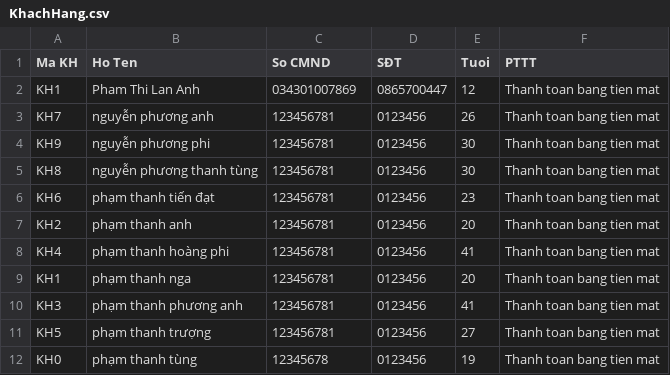
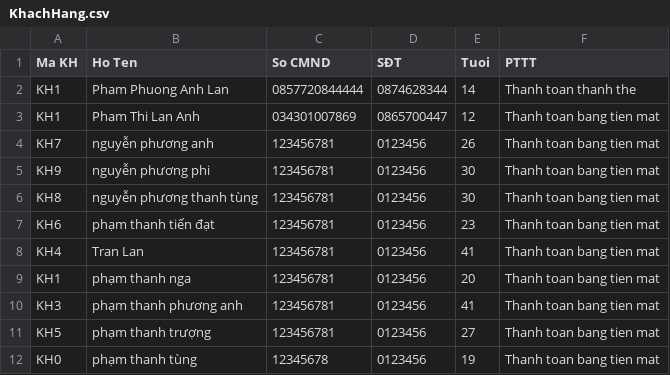
Before and after one commit to PhamPhuongAnnh/Java_Work, a CSV file: De_Tai__so_5/data/KhachHang.csv, drawn as a sheet.

```diff
--- a/De_Tai__so_5/data/KhachHang.csv
+++ b/De_Tai__so_5/data/KhachHang.csv
@@ -1,2 +1,3 @@
 Ma KH,Ho Ten,So CMND,SĐT,Tuoi,PTTT
+KH1,Pham Phuong Anh Lan,0857720844444,0874628344,14,Thanh toan thanh the
 KH1,Pham Thi Lan Anh,034301007869,0865700447,12,Thanh toan bang tien mat
@@ -6,4 +7,3 @@ KH8,nguyễn phương thanh tùng,123456781,0123456,30,Thanh toan bang tien mat
 KH6,phạm thanh  tiến đạt,123456781,0123456,23,Thanh toan bang tien mat
-KH2,phạm thanh anh,123456781,0123456,20,Thanh toan bang tien mat
-KH4,phạm thanh hoàng phi,123456781,0123456,41,Thanh toan bang tien mat
+KH4,Tran Lan ,123456781,0123456,41,Thanh toan bang tien mat
 KH1,phạm thanh nga   ,123456781,0123456,20,Thanh toan bang tien mat
```
Also changed, not shown: De_Tai__so_5/data/Phong.csv, 7 other files.
